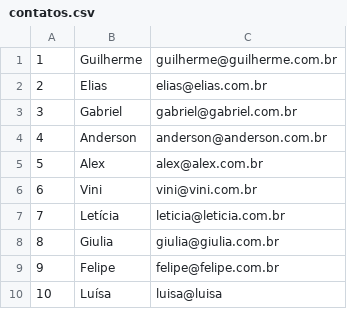
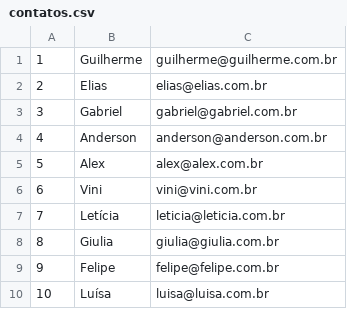
Before and after one commit to PedroHenriqueAbreu/Python-3-Trabalhando-com-I-O, a CSV file: dados/contatos.csv, drawn as a sheet.

```diff
--- a/dados/contatos.csv
+++ b/dados/contatos.csv
@@ -9,2 +9,2 @@
 9,Felipe,felipe@felipe.com.br
-10,Luísa,luisa@luisa
+10,Luísa,luisa@luisa.com.br
```
Also changed, not shown: 4 other files.
